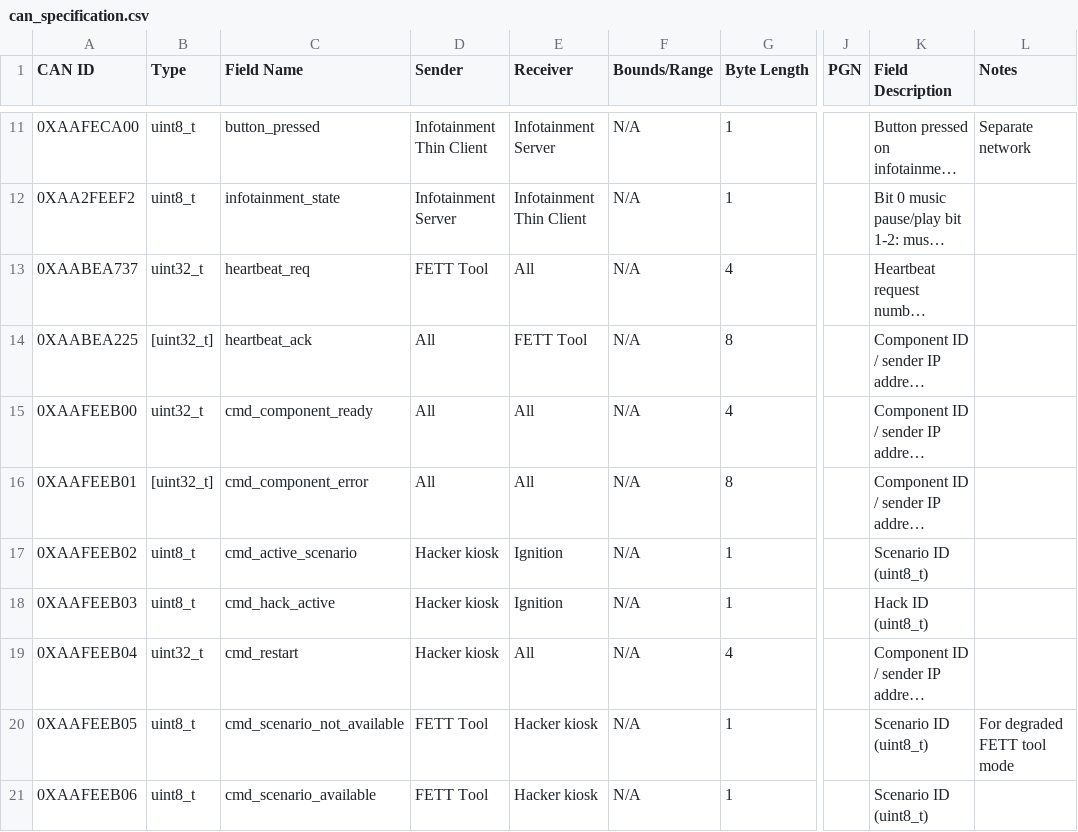
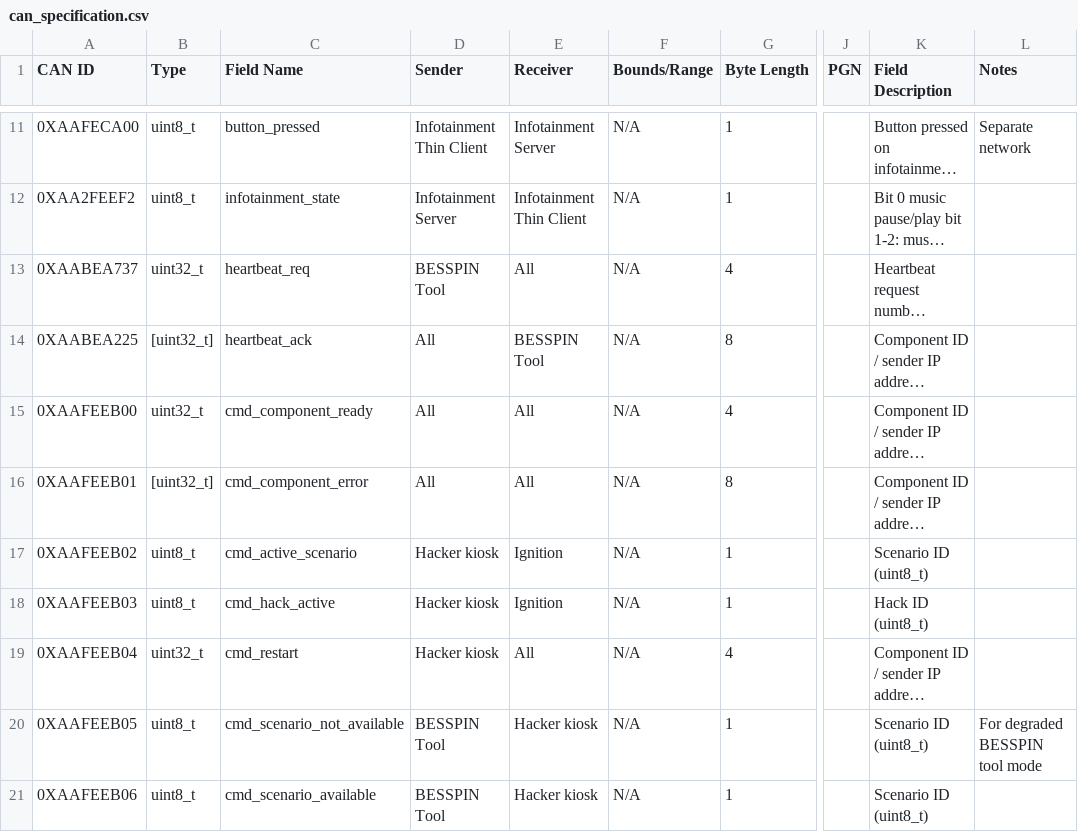
Before and after one commit to GaloisInc/BESSPIN-Tool-Suite, a CSV file: besspin/cyberPhys/canlib/can_specification.csv, drawn as a sheet; only a part is shown, gaps mark what is left out; long unchanged cells end in …; the diff names each change by its address in the sheet, - before the commit and + after, or states it on an @@ line.

```diff
--- a/besspin/cyberPhys/canlib/can_specification.csv
+++ b/besspin/cyberPhys/canlib/can_specification.csv
-D13 (Sender): FETT Tool
+D13 (Sender): BESSPIN Tool
-E14 (Receiver): FETT Tool
+E14 (Receiver): BESSPIN Tool
-D20:D21 (Sender): FETT Tool
+D20:D21 (Sender): BESSPIN Tool
-L20 (Notes): For degraded FETT tool mode
+L20 (Notes): For degraded BESSPIN tool mode
```
Also changed, not shown: 40 other files.
